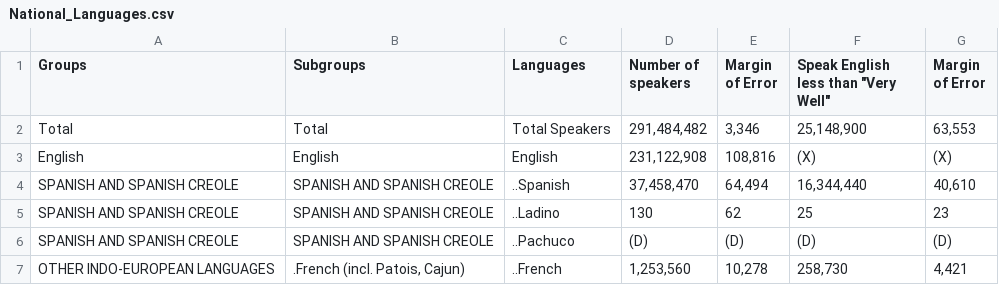
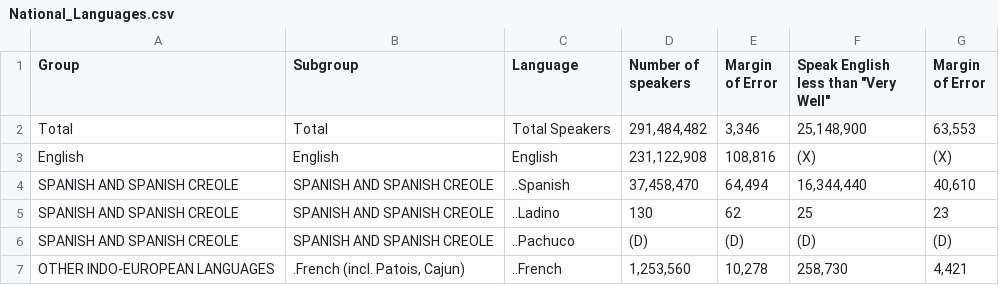
Before and after one commit to DataVis-Fall-2020-Team/uslanguages.github.io, a CSV file: data/National_Languages.csv, drawn as a sheet; only a part is shown.

Commit message:
Cleaned data

```diff
--- a/data/National_Languages.csv
+++ b/data/National_Languages.csv
@@ -1,2 +1,2 @@
-Groups,Subgroups,Languages,Number of speakers,Margin of Error,"Speak English less than ""Very Well""",Margin of Error
+Group,Subgroup,Language,Number of speakers,Margin of Error,"Speak English less than ""Very Well""",Margin of Error
 Total,Total,Total Speakers,"291,484,482","3,346","25,148,900","63,553"
```
